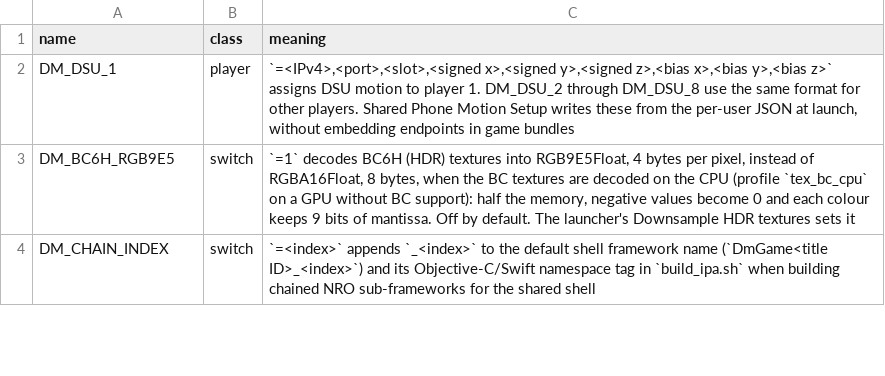
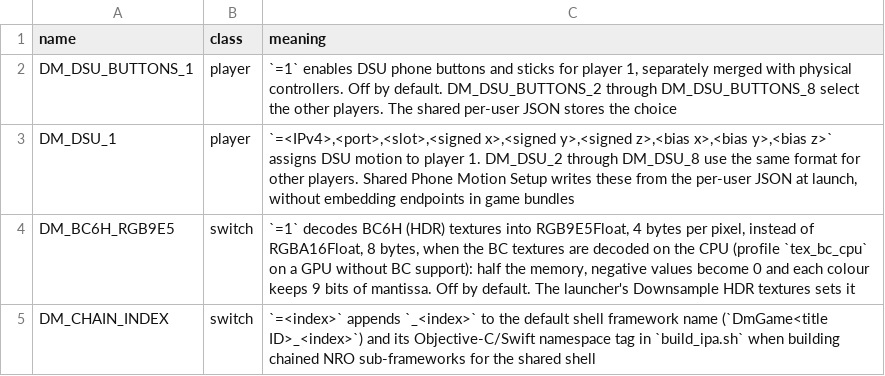
Before and after one commit to LNPANDY/NX2Apple, a TSV file: patches/fork_env_switches.tsv, drawn as a sheet; only a part is shown.

Commit message:
Read shared phone configuration in game host and expose live input diagnostics

```diff
--- a/patches/fork_env_switches.tsv
+++ b/patches/fork_env_switches.tsv
@@ -1,2 +1,3 @@
 name	class	meaning
+DM_DSU_BUTTONS_1	player	`=1` enables DSU phone buttons and sticks for player 1, separately merged with physical controllers. Off by default. DM_DSU_BUTTONS_2 through DM_DSU_BUTTONS_8 select the other players. The shared per-user JSON stores the choice
 DM_DSU_1	player	`=<IPv4>,<port>,<slot>,<signed x>,<signed y>,<signed z>,<bias x>,<bias y>,<bias z>` assigns DSU motion to player 1. DM_DSU_2 through DM_DSU_8 use the same format for other players. Shared Phone Motion Setup writes these from the per-user JSON at launch, without embedding endpoints in game bundles
```
Also changed, not shown: 3 other files.
